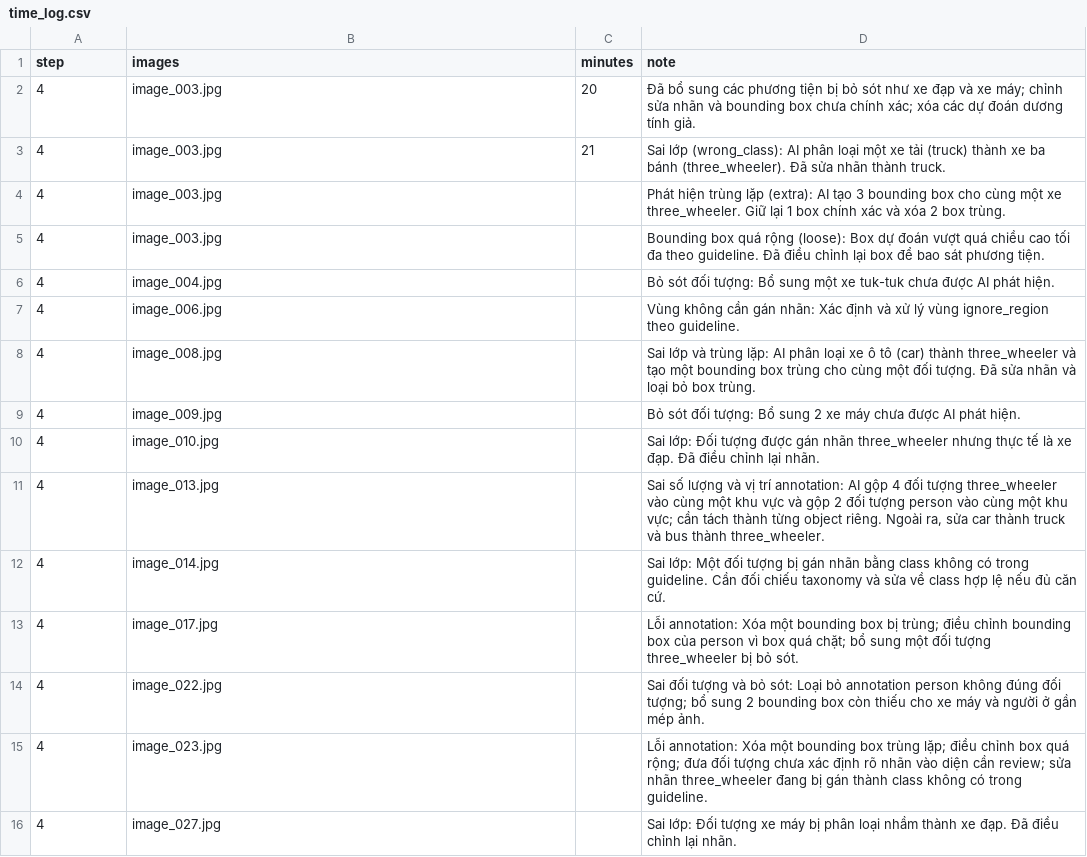
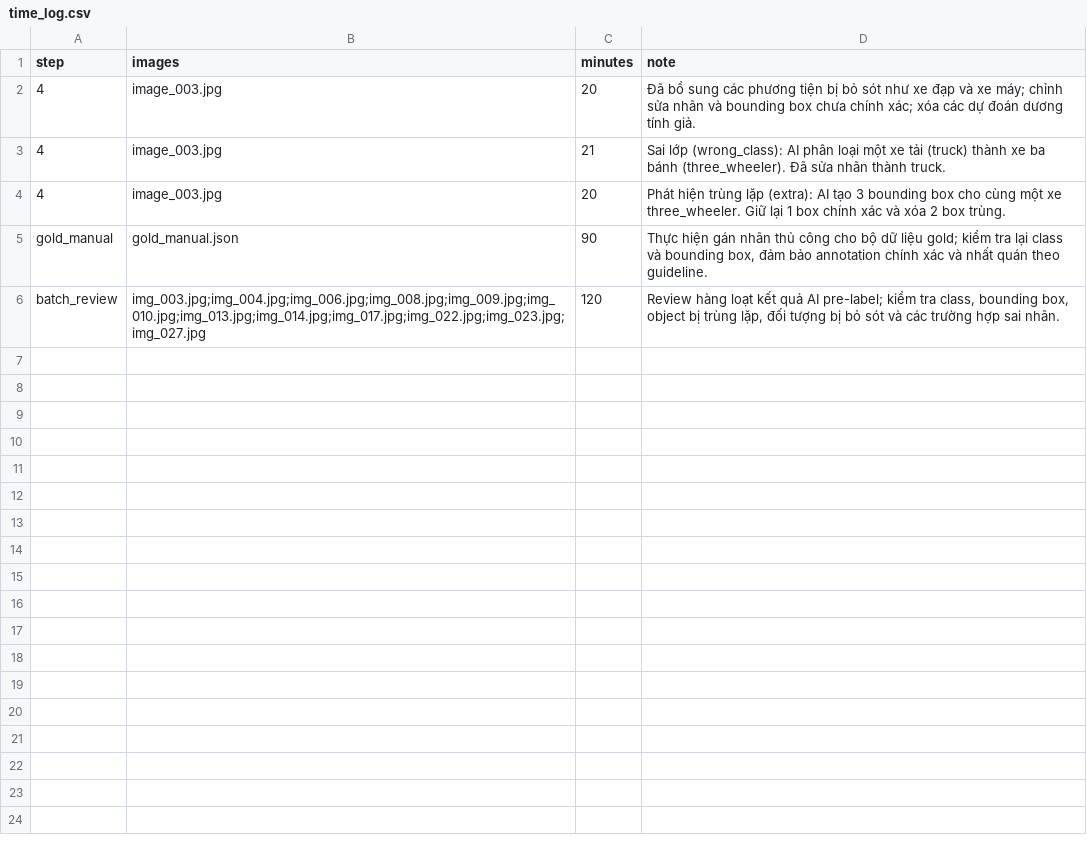
Before and after one commit to ThanhSon2903/K5-L23-Day08-2A202603318-NguyenThanhSon-AI-Assisted-Labeling, a CSV file: submission/time_log.csv, drawn as a sheet.

Commit message:
fix check submission.py

```diff
--- a/submission/time_log.csv
+++ b/submission/time_log.csv
@@ -3,14 +3,4 @@ step,images,minutes,note
 4,image_003.jpg,21,"Sai lớp (wrong_class): AI phân loại một xe tải (truck) thành xe ba bánh (three_wheeler). Đã sửa nhãn thành truck."
-4,image_003.jpg,,"Phát hiện trùng lặp (extra): AI tạo 3 bounding box cho cùng một xe three_wheeler. Giữ lại 1 box chính xác và xóa 2 box trùng."
-4,image_003.jpg,,"Bounding box quá rộng (loose): Box dự đoán vượt quá chiều cao tối đa theo guideline. Đã điều chỉnh lại box để bao sát phương tiện."
-4,image_004.jpg,,"Bỏ sót đối tượng: Bổ sung một xe tuk-tuk chưa được AI phát hiện."
-4,image_006.jpg,,"Vùng không cần gán nhãn: Xác định và xử lý vùng ignore_region theo guideline."
-4,image_008.jpg,,"Sai lớp và trùng lặp: AI phân loại xe ô tô (car) thành three_wheeler và tạo một bounding box trùng cho cùng một đối tượng. Đã sửa nhãn và loại bỏ box trùng."
-4,image_009.jpg,,"Bỏ sót đối tượng: Bổ sung 2 xe máy chưa được AI phát hiện."
-4,image_010.jpg,,"Sai lớp: Đối tượng được gán nhãn three_wheeler nhưng thực tế là xe đạp. Đã điều chỉnh lại nhãn."
-4,image_013.jpg,,"Sai số lượng và vị trí annotation: AI gộp 4 đối tượng three_wheeler vào cùng một khu vực và gộp 2 đối tượng person vào cùng một khu vực; cần tách thành từng object riêng. Ngoài ra, sửa car thành truck và bus thành three_wheeler."
-4,image_014.jpg,,"Sai lớp: Một đối tượng bị gán nhãn bằng class không có trong guideline. Cần đối chiếu taxonomy và sửa về class hợp lệ nếu đủ căn cứ."
-4,image_017.jpg,,"Lỗi annotation: Xóa một bounding box bị trùng; điều chỉnh bounding box của person vì box quá chặt; bổ sung một đối tượng three_wheeler bị bỏ sót."
-4,image_022.jpg,,"Sai đối tượng và bỏ sót: Loại bỏ annotation person không đúng đối tượng; bổ sung 2 bounding box còn thiếu cho xe máy và người ở gần mép ảnh."
-4,image_023.jpg,,"Lỗi annotation: Xóa một bounding box trùng lặp; điều chỉnh box quá rộng; đưa đối tượng chưa xác định rõ nhãn vào diện cần review; sửa nhãn three_wheeler đang bị gán thành class không có trong guideline."
-4,image_027.jpg,,"Sai lớp: Đối tượng xe máy bị phân loại nhầm thành xe đạp. Đã điều chỉnh lại nhãn."
+4,image_003.jpg,20,"Phát hiện trùng lặp (extra): AI tạo 3 bounding box cho cùng một xe three_wheeler. Giữ lại 1 box chính xác và xóa 2 box trùng."
+gold_manual,gold_manual.json,90,"Thực hiện gán nhãn thủ công cho bộ dữ liệu gold; kiểm tra lại class và bounding box, đảm bảo annotation chính xác và nhất quán theo guideline."
+batch_review,"img_003.jpg;img_004.jpg;img_006.jpg;img_008.jpg;img_009.jpg;img_010.jpg;img_013.jpg;img_014.jpg;img_017.jpg;img_022.jpg;img_023.jpg;img_027.jpg",120,"Review hàng loạt kết quả AI pre-label; kiểm tra class, bounding box, object bị trùng lặp, đối tượng bị bỏ sót và các trường hợp sai nhãn."
```
Also changed, not shown: submission/qc/calibration_decisions.csv, submission/qc/qc_review.csv, 2 other files.
